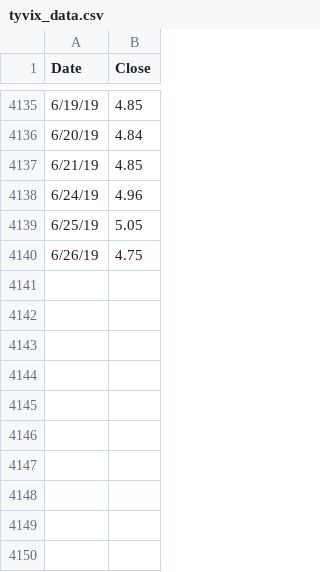
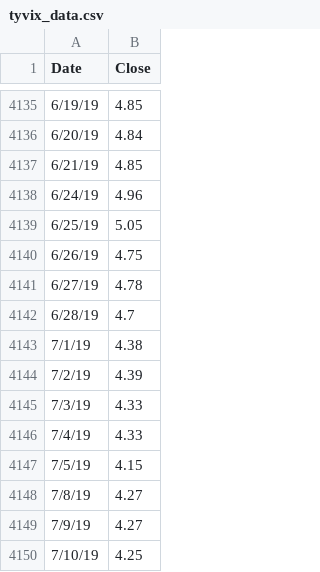
Before and after one commit to gaibo/gzap, a CSV file: data/tyvix_data.csv, drawn as a sheet; only a part is shown, gaps mark what is left out.

```diff
--- a/data/tyvix_data.csv
+++ b/data/tyvix_data.csv
@@ -4140 +4140,11 @@ Date,Close
 6/26/19,4.75
+6/27/19,4.78
+6/28/19,4.7
+7/1/19,4.38
+7/2/19,4.39
+7/3/19,4.33
+7/4/19,4.33
+7/5/19,4.15
+7/8/19,4.27
+7/9/19,4.27
+7/10/19,4.25
```
Also changed, not shown: data/vix_data.csv, 5 other files.
